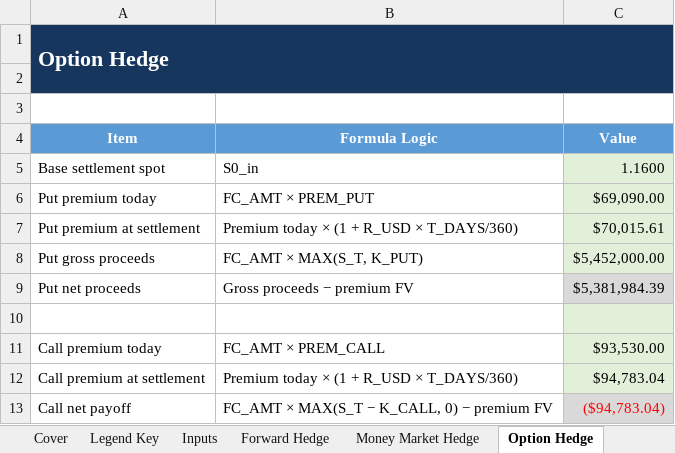
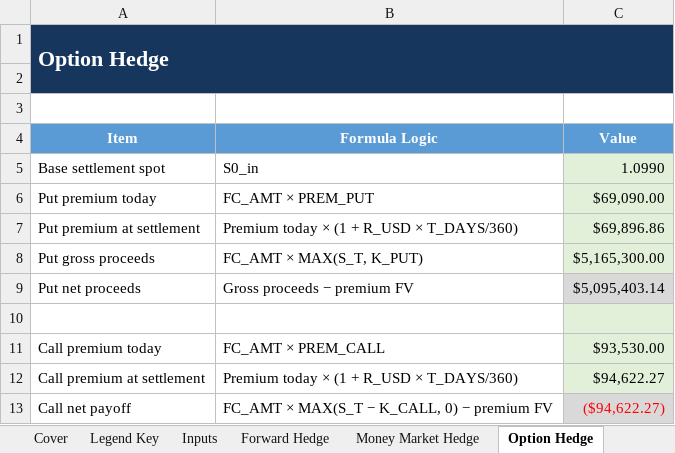
Before and after one commit to rileeanama/Rilee-Anama, an Excel workbook: capabilities/fx-hedging/model.xlsx, sheet Option Hedge, drawn as a sheet; values as stored, in another font and other column widths than the file's, no borders; the diff names each change by its address in the sheet, - before the commit and + after, or states it on an @@ line.

```diff
--- a/capabilities/fx-hedging/model.xlsx (sheet Option Hedge)
+++ b/capabilities/fx-hedging/model.xlsx (sheet Option Hedge)
-C5 (Value): 1.1600
+C5 (Value): 1.0990
-C7 (Value): $70,015.61
+C7 (Value): $69,896.86
-C8 (Value): $5,452,000.00
+C8 (Value): $5,165,300.00
-C9 (Value): $5,381,984.39
+C9 (Value): $5,095,403.14
-C12 (Value): $94,783.04
+C12 (Value): $94,622.27
-C13 (Value): ($94,783.04)
+C13 (Value): ($94,622.27)
```
Also changed, not shown: sheet Sensitivity, sheet Cover, sheet Money Market Hedge, sheet Inputs, formulas that keep their value, charts or pictures.
